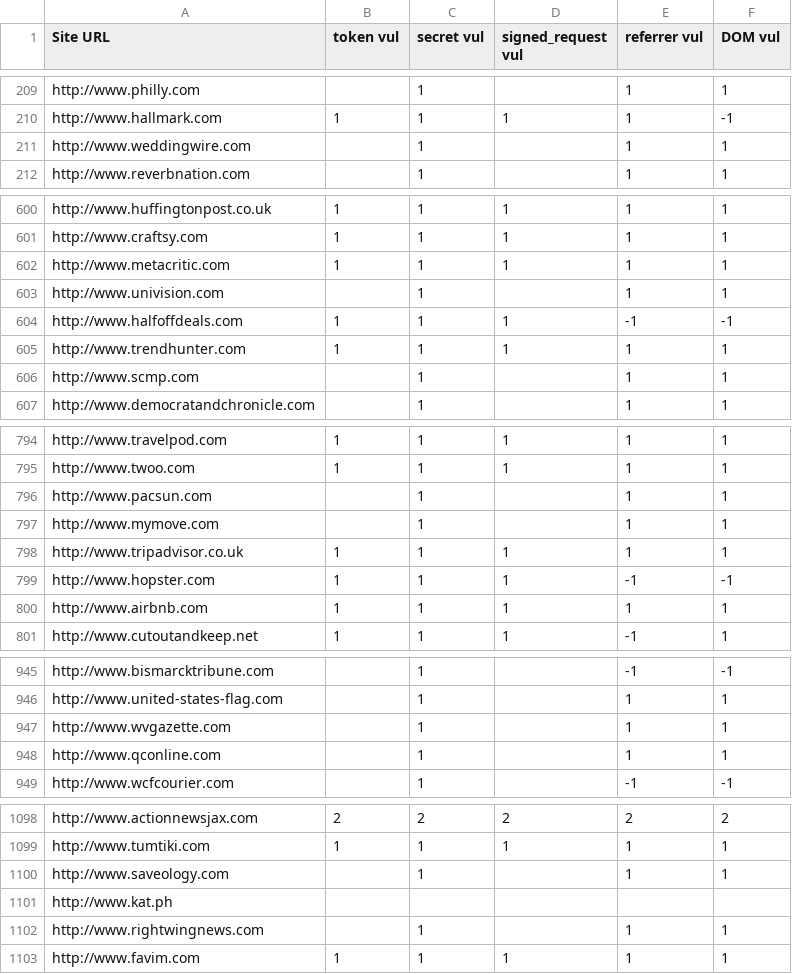
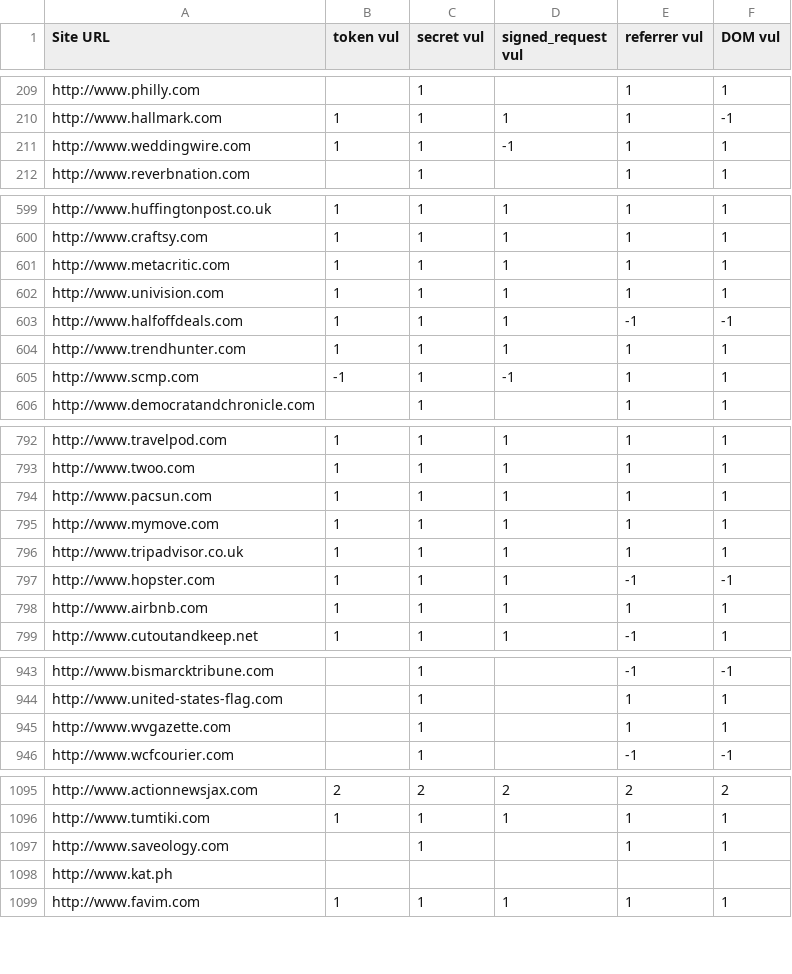
Before and after one commit to Treeeater/vulCheckerFirefox, a CSV file: Results_new.csv, drawn as a sheet; only a part is shown, gaps mark what is left out; the diff covers the shown part only.

```diff
--- a/Results_new.csv
+++ b/Results_new.csv
@@ -210,3 +210,3 @@ http://www.philly.com,,1,,1,1
 http://www.hallmark.com,1,1,1,1,-1
-http://www.weddingwire.com,,1,,1,1
+http://www.weddingwire.com,1,1,-1,1,1
 http://www.reverbnation.com,,1,,1,1
@@ -602,6 +601,6 @@ http://www.craftsy.com,1,1,1,1,1
 http://www.metacritic.com,1,1,1,1,1
-http://www.univision.com,,1,,1,1
+http://www.univision.com,1,1,1,1,1
 http://www.halfoffdeals.com,1,1,1,-1,-1
 http://www.trendhunter.com,1,1,1,1,1
-http://www.scmp.com,,1,,1,1
+http://www.scmp.com,-1,1,-1,1,1
 http://www.democratandchronicle.com,,1,,1,1
@@ -795,4 +793,4 @@ http://www.travelpod.com,1,1,1,1,1
 http://www.twoo.com,1,1,1,1,1
-http://www.pacsun.com,,1,,1,1
-http://www.mymove.com,,1,,1,1
+http://www.pacsun.com,1,1,1,1,1
+http://www.mymove.com,1,1,1,1,1
 http://www.tripadvisor.co.uk,1,1,1,1,1
@@ -947,3 +945,2 @@ http://www.united-states-flag.com,,1,,1,1
 http://www.wvgazette.com,,1,,1,1
-http://www.qconline.com,,1,,1,1
 http://www.wcfcourier.com,,1,,-1,-1
@@ -1101,3 +1098,2 @@ http://www.saveology.com,,1,,1,1
 http://www.kat.ph,,,,,
-http://www.rightwingnews.com,,1,,1,1
 http://www.favim.com,1,1,1,1,1
```
Also changed, not shown: 3 removed rows and 78 edited cells elsewhere in this file, 3 other files.
